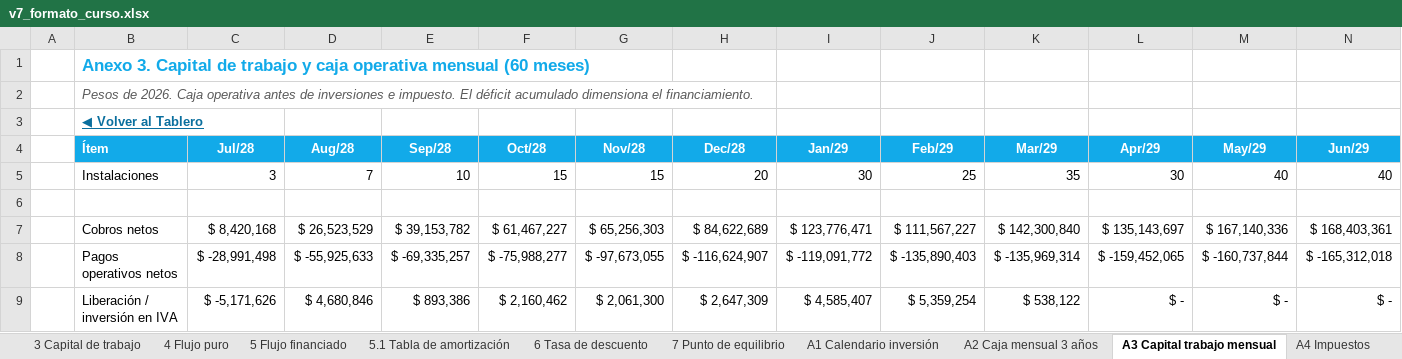
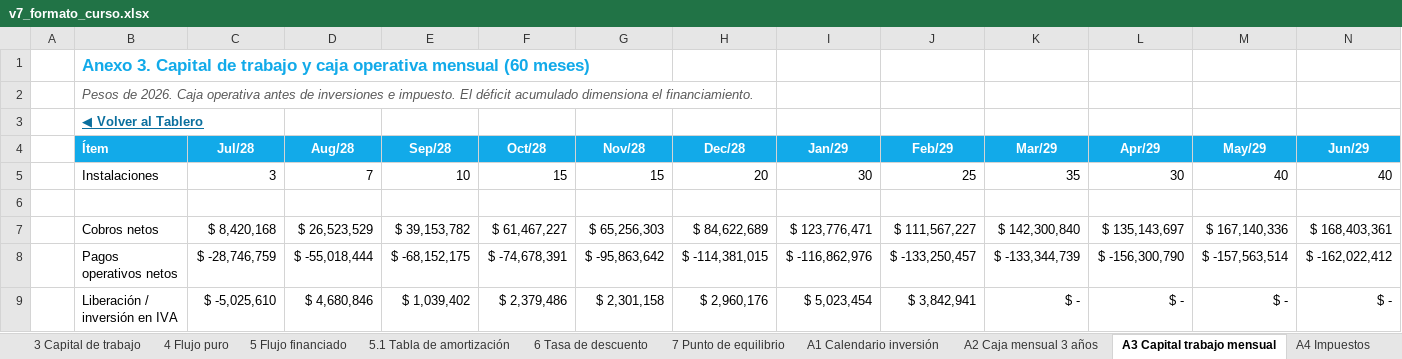
Before and after one commit to diegoaam0109-ux/lumine, an Excel workbook: integrador-2/fase-4/excel/v7_formato_curso.xlsx, sheet A3 Capital trabajo mensual, drawn as a sheet; only a part is shown; values as stored, in another font and other column widths than the file's, no borders; the diff covers the shown part only; the diff names each change by its address in the sheet, - before the commit and + after, or states it on an @@ line.

```diff
--- a/integrador-2/fase-4/excel/v7_formato_curso.xlsx (sheet A3 Capital trabajo mensual)
+++ b/integrador-2/fase-4/excel/v7_formato_curso.xlsx (sheet A3 Capital trabajo mensual)
-C8 (Jul/28): $ -28,991,498
+C8 (Jul/28): $ -28,746,759
-D8 (Aug/28): $ -55,925,633
+D8 (Aug/28): $ -55,018,444
-E8 (Sep/28): $ -69,335,257
+E8 (Sep/28): $ -68,152,175
-F8 (Oct/28): $ -75,988,277
+F8 (Oct/28): $ -74,678,391
-G8 (Nov/28): $ -97,673,055
+G8 (Nov/28): $ -95,863,642
-H8 (Dec/28): $ -116,624,907
+H8 (Dec/28): $ -114,381,015
-I8 (Jan/29): $ -119,091,772
+I8 (Jan/29): $ -116,862,976
-J8 (Feb/29): $ -135,890,403
+J8 (Feb/29): $ -133,250,457
-K8 (Mar/29): $ -135,969,314
+K8 (Mar/29): $ -133,344,739
-L8 (Apr/29): $ -159,452,065
+L8 (Apr/29): $ -156,300,790
-M8 (May/29): $ -160,737,844
+M8 (May/29): $ -157,563,514
-N8 (Jun/29): $ -165,312,018
+N8 (Jun/29): $ -162,022,412
-C9 (Jul/28): $ -5,171,626
+C9 (Jul/28): $ -5,025,610
-E9 (Sep/28): $ 893,386
+E9 (Sep/28): $ 1,039,402
-F9 (Oct/28): $ 2,160,462
+F9 (Oct/28): $ 2,379,486
-G9 (Nov/28): $ 2,061,300
+G9 (Nov/28): $ 2,301,158
-H9 (Dec/28): $ 2,647,309
+H9 (Dec/28): $ 2,960,176
-I9 (Jan/29): $ 4,585,407
+I9 (Jan/29): $ 5,023,454
-J9 (Feb/29): $ 5,359,254
+J9 (Feb/29): $ 3,842,941
-K9 (Mar/29): $ 538,122
+K9 (Mar/29): $ -
```
Also changed, not shown: 2 added rows, 2 removed rows and 286 edited cells elsewhere in this sheet, sheet Motor sensibilidad, sheet Motor mensual, sheet Motor financiero, sheet Datos del tablero, sheet A2 Caja mensual 3 años, sheet Motor depreciación, 17 more sheets, formulas that keep their value, charts or pictures, 8 other files.
